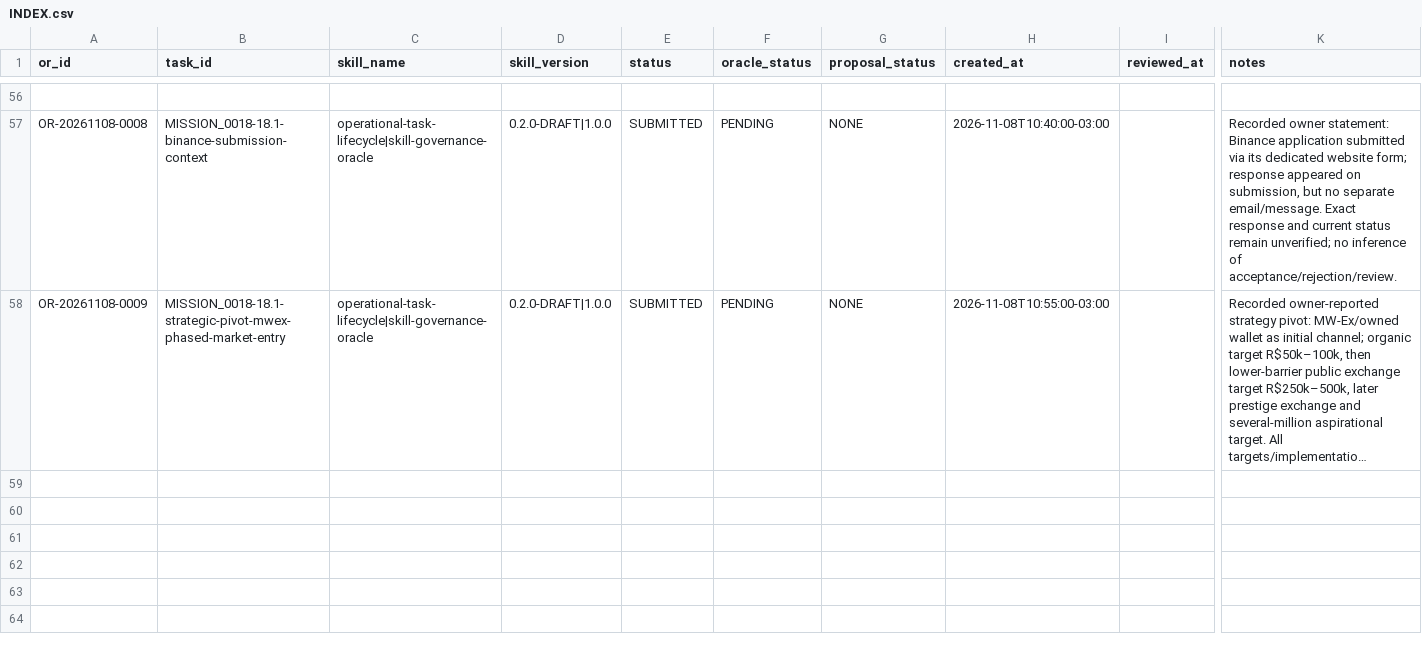
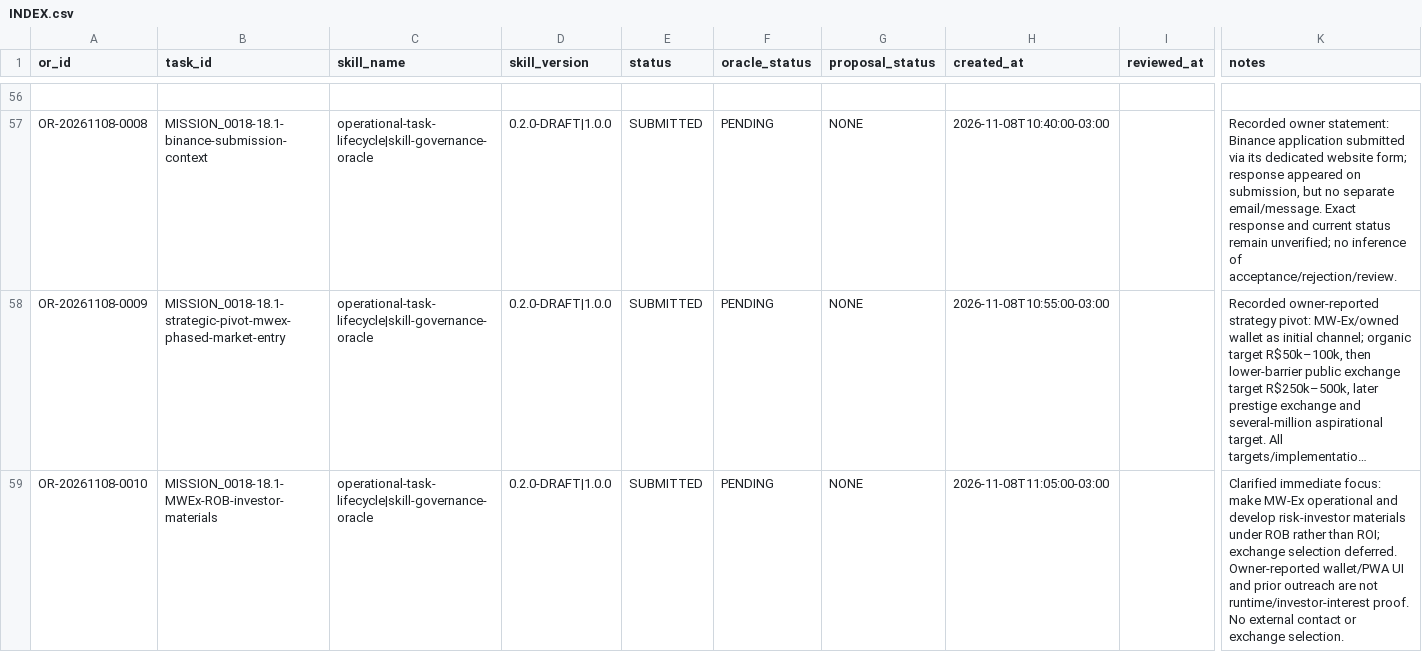
Before and after one commit to meshwave65/SofiaControlPanel, a CSV file: governance/operational_reports/INDEX.csv, drawn as a sheet; only a part is shown, gaps mark what is left out; long unchanged cells end in …; rows hold the shown columns only; the diff names each change by its address in the sheet, - before the commit and + after, or states it on an @@ line.

Commit message:
docs(ops): index MISSION_0018 OR-0010

```diff
--- a/governance/operational_reports/INDEX.csv
+++ b/governance/operational_reports/INDEX.csv
+row 59: OR-20261108-0010 | MISSION_0018-18.1-MWEx-ROB-investor-materials | operational-task-lifecycle|skill-governance-oracle | 0.2.0-DRAFT|1.0.0 | SUBMITTED | PENDING | NONE | 2026-11-08T11:05:00-03:00 |  | Clarified immediate focus: make MW-Ex operational and develop risk-investor materials under ROB rather than ROI; exchange selection deferred. Owner-reported wallet/PWA UI and prior outreach are not runtime/investor-interest proof. No external contact or exchange selection.
```
